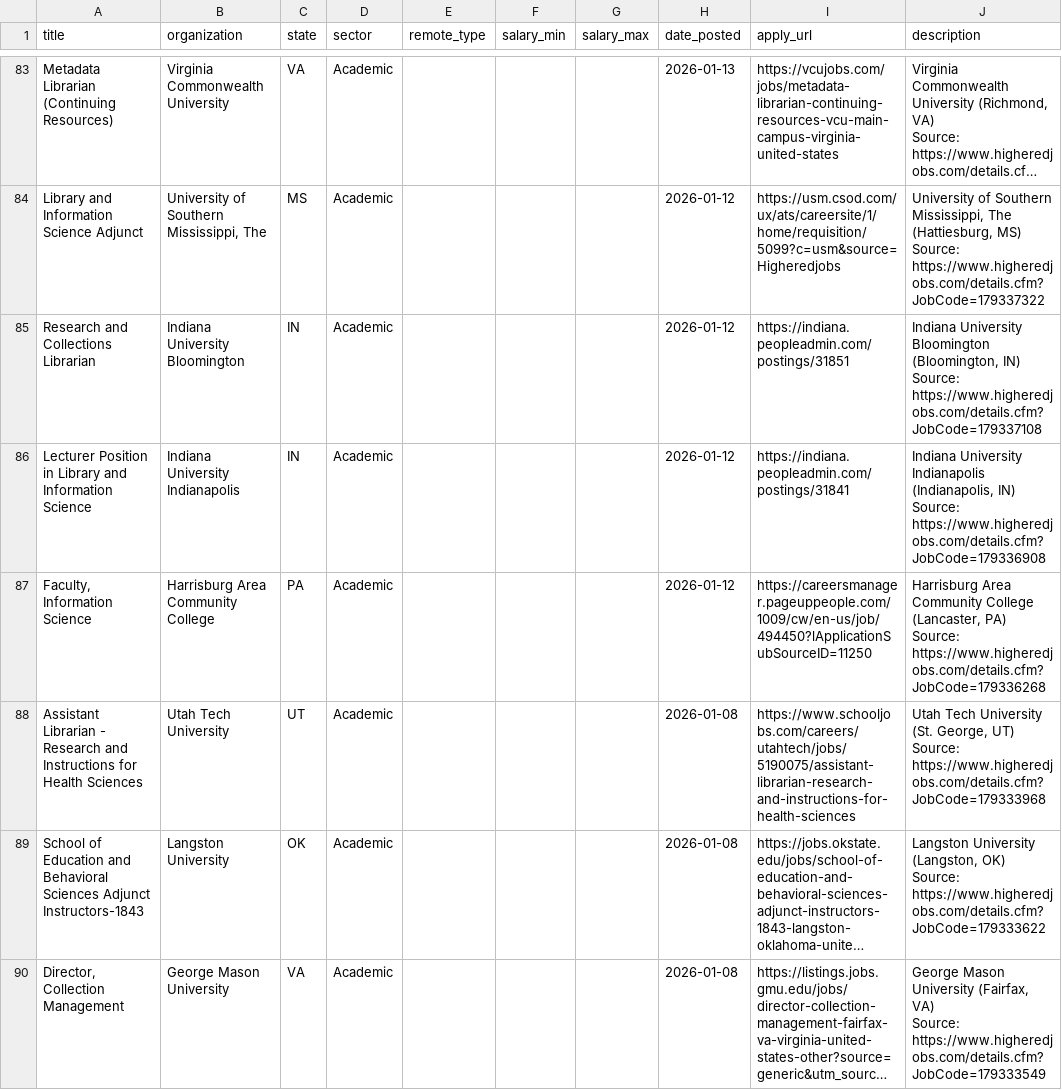
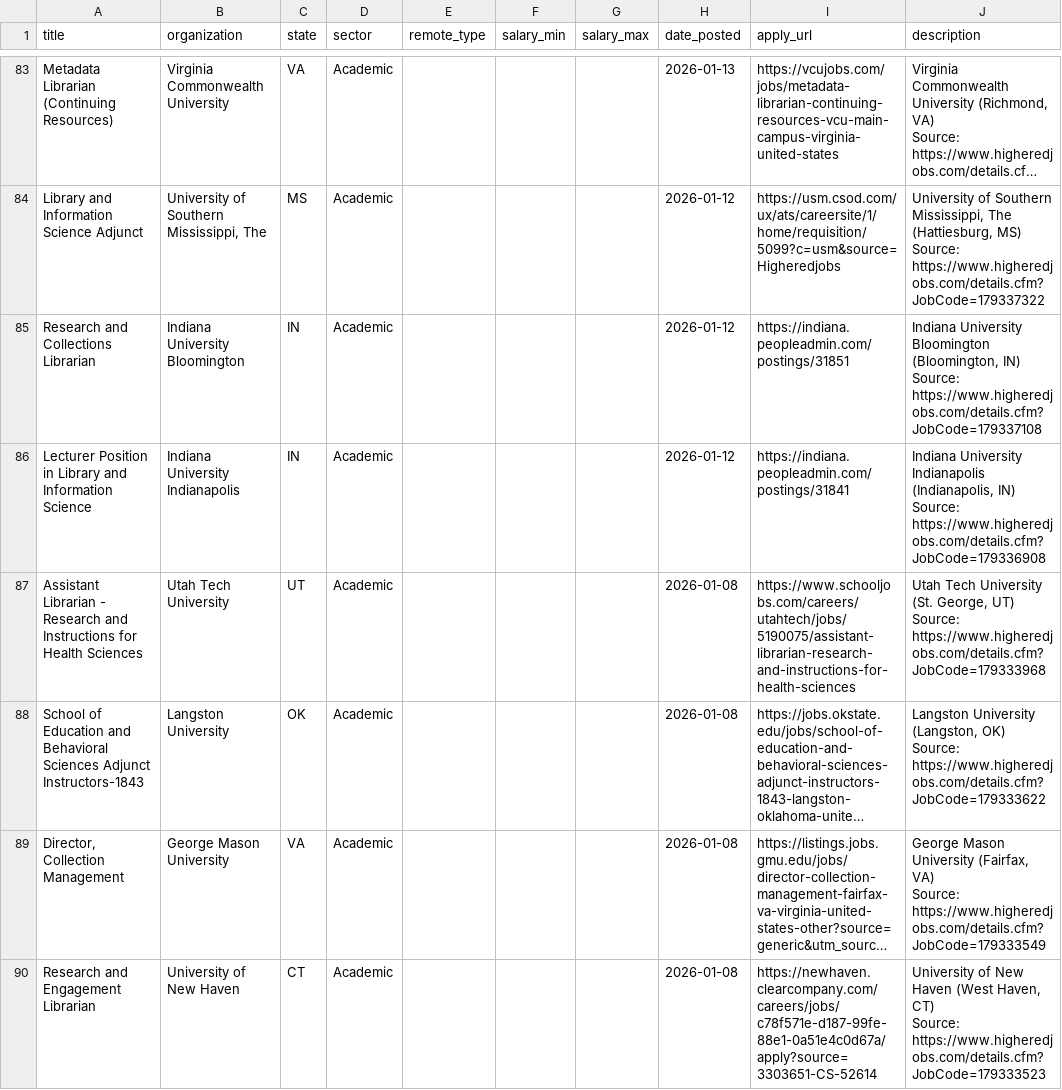
Before and after one commit to emmagheck/job_scraping, a CSV file: jobs.csv, drawn as a sheet; only a part is shown, gaps mark what is left out; the shorter side is filled out with more unchanged rows; long unchanged cells end in …; the diff covers the shown part only.

```diff
--- a/jobs.csv
+++ b/jobs.csv
@@ -256,5 +256,2 @@ Lecturer Position in Library and Information Science,Indiana University Indianap
 Source: https://www.higheredjobs.com/details.cfm?JobCode=179336908"
-"Faculty, Information Science",Harrisburg Area Community College,PA,Academic,,,,2026-01-12,https://careersmanager.pageuppeople.com/1009/cw/en-us/job/494450?lApplicationSubSourceID=11250,"Harrisburg Area Community College (Lancaster, PA)
-
-Source: https://www.higheredjobs.com/details.cfm?JobCode=179336268"
 Assistant Librarian - Research and Instructions for Health Sciences,Utah Tech University,UT,Academic,,,,2026-01-08,https://www.schooljobs.com/careers/utahtech/jobs/5190075/assistant-librarian-research-and-instructions-for-health-sciences,"Utah Tech University (St. George, UT)
```
Also changed, not shown: 1 added row and 1 removed row elsewhere in this file.
